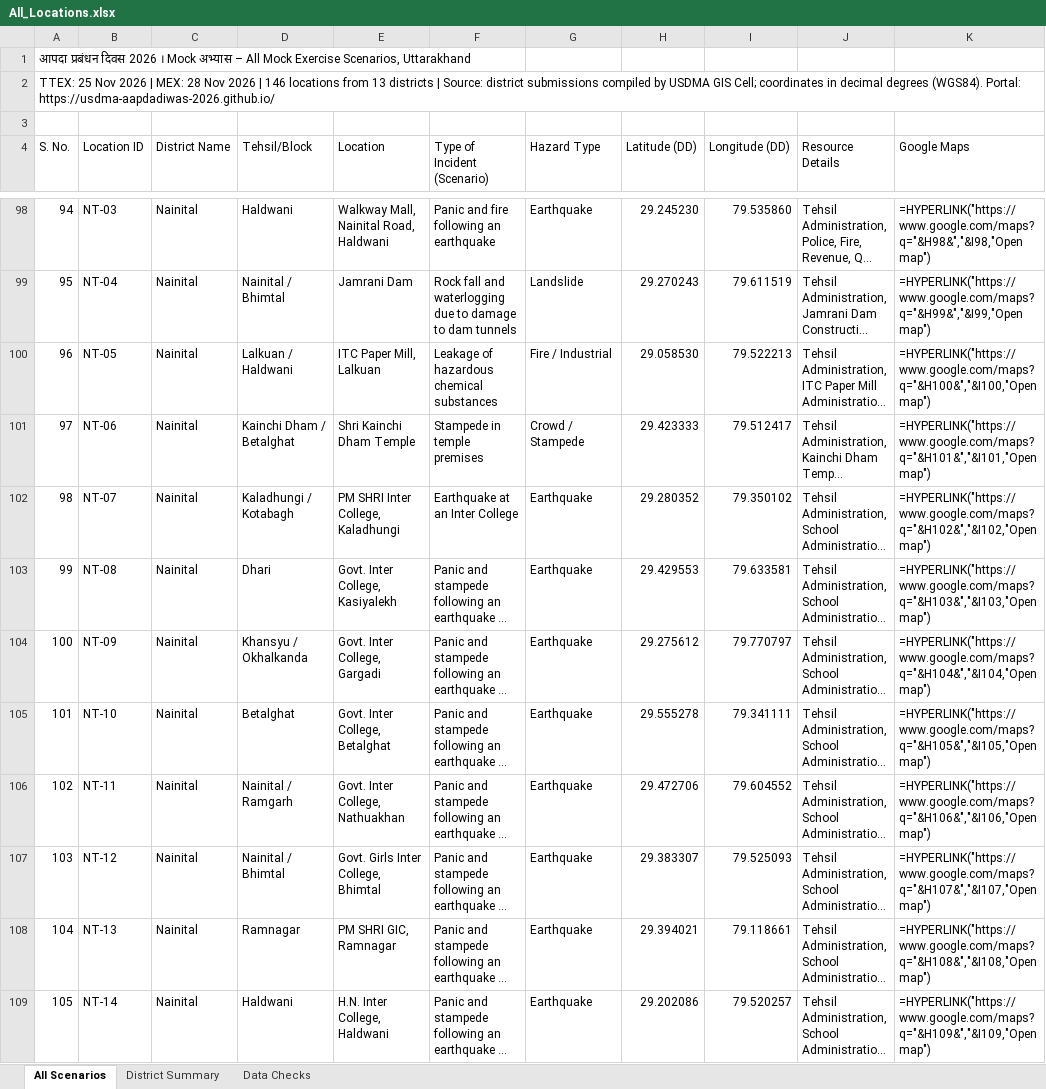
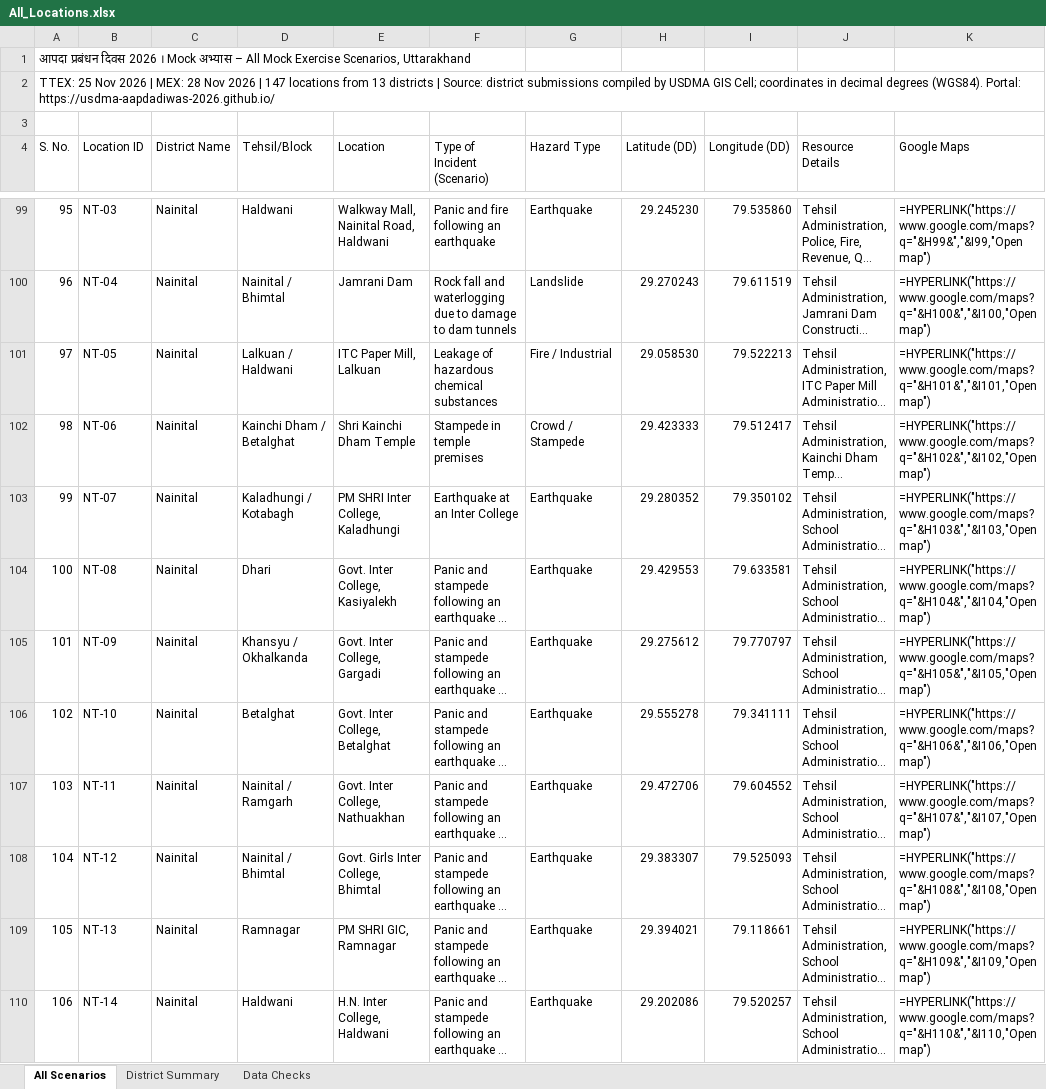
Before and after one commit to usdma-aapdadiwas-2026/usdma-aapdadiwas-2026.github.io, an Excel workbook: All_Locations.xlsx, sheet All Scenarios, drawn as a sheet; only a part is shown, gaps mark what is left out; long unchanged cells end in …; values as stored, in another font and other column widths than the file's, no cell formats; formulas without a stored value are shown as written; addresses are those after the commit; the diff covers the shown part only; the diff names each change by its address in the sheet, - before the commit and + after, or states it on an @@ line.

```diff
--- a/All_Locations.xlsx (sheet All Scenarios)
+++ b/All_Locations.xlsx (sheet All Scenarios)
@@ column A (S. No.) renumbered from row 2 down @@
-K99 (Google Maps): =HYPERLINK("https://www.google.com/maps?q="&H98&","&I98,"Open map")
+K99 (Google Maps): =HYPERLINK("https://www.google.com/maps?q="&H99&","&I99,"Open map")
-K100 (Google Maps): =HYPERLINK("https://www.google.com/maps?q="&H99&","&I99,"Open map")
+K100 (Google Maps): =HYPERLINK("https://www.google.com/maps?q="&H100&","&I100,"Open map")
-K101 (Google Maps): =HYPERLINK("https://www.google.com/maps?q="&H100&","&I100,"Open map")
+K101 (Google Maps): =HYPERLINK("https://www.google.com/maps?q="&H101&","&I101,"Open map")
-K102 (Google Maps): =HYPERLINK("https://www.google.com/maps?q="&H101&","&I101,"Open map")
+K102 (Google Maps): =HYPERLINK("https://www.google.com/maps?q="&H102&","&I102,"Open map")
-K103 (Google Maps): =HYPERLINK("https://www.google.com/maps?q="&H102&","&I102,"Open map")
+K103 (Google Maps): =HYPERLINK("https://www.google.com/maps?q="&H103&","&I103,"Open map")
-K104 (Google Maps): =HYPERLINK("https://www.google.com/maps?q="&H103&","&I103,"Open map")
+K104 (Google Maps): =HYPERLINK("https://www.google.com/maps?q="&H104&","&I104,"Open map")
-K105 (Google Maps): =HYPERLINK("https://www.google.com/maps?q="&H104&","&I104,"Open map")
+K105 (Google Maps): =HYPERLINK("https://www.google.com/maps?q="&H105&","&I105,"Open map")
-K106 (Google Maps): =HYPERLINK("https://www.google.com/maps?q="&H105&","&I105,"Open map")
+K106 (Google Maps): =HYPERLINK("https://www.google.com/maps?q="&H106&","&I106,"Open map")
-K107 (Google Maps): =HYPERLINK("https://www.google.com/maps?q="&H106&","&I106,"Open map")
+K107 (Google Maps): =HYPERLINK("https://www.google.com/maps?q="&H107&","&I107,"Open map")
-K108 (Google Maps): =HYPERLINK("https://www.google.com/maps?q="&H107&","&I107,"Open map")
+K108 (Google Maps): =HYPERLINK("https://www.google.com/maps?q="&H108&","&I108,"Open map")
-K109 (Google Maps): =HYPERLINK("https://www.google.com/maps?q="&H108&","&I108,"Open map")
+K109 (Google Maps): =HYPERLINK("https://www.google.com/maps?q="&H109&","&I109,"Open map")
-K110 (Google Maps): =HYPERLINK("https://www.google.com/maps?q="&H109&","&I109,"Open map")
+K110 (Google Maps): =HYPERLINK("https://www.google.com/maps?q="&H110&","&I110,"Open map")
```
Also changed, not shown: 1 added row and 89 edited cells elsewhere in this sheet, sheet District Summary, sheet Data Checks, cell formats, All_Locations_Hindi.xlsx, 4 other files.
